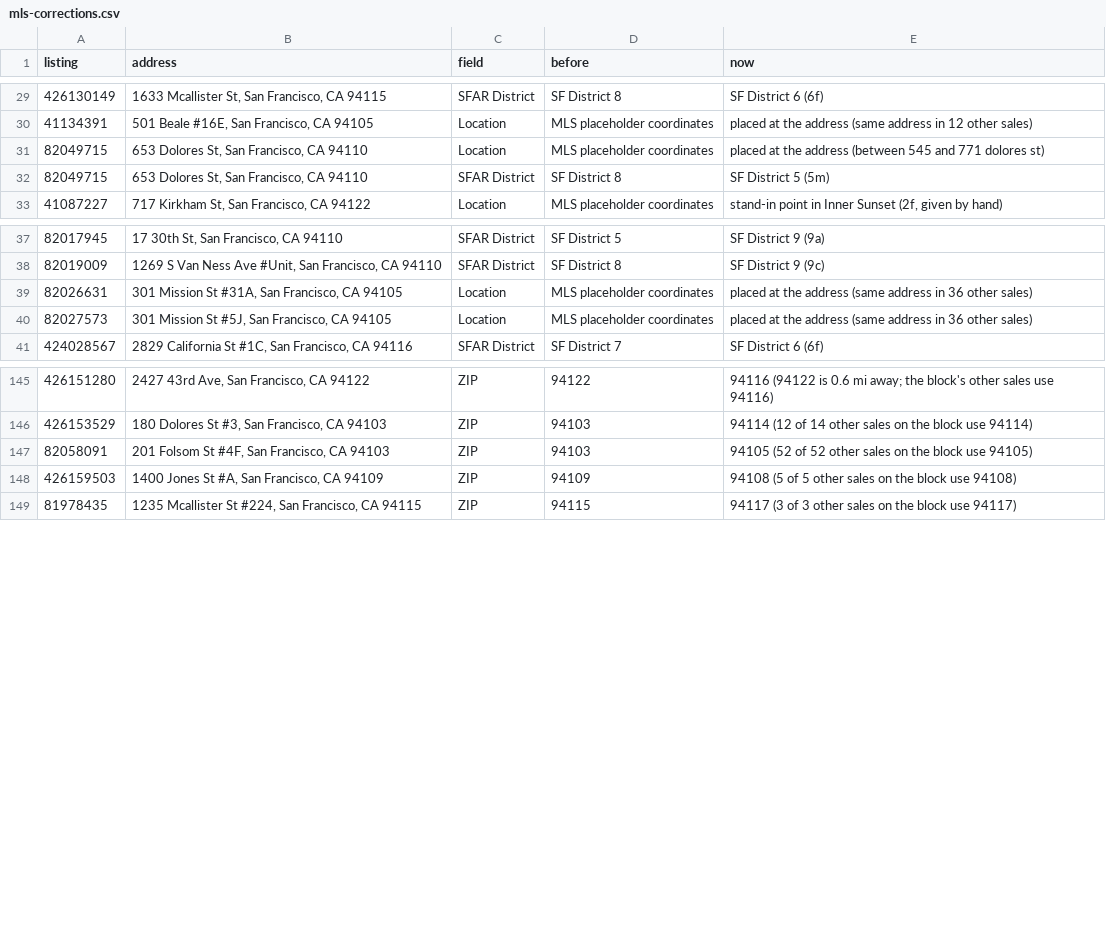
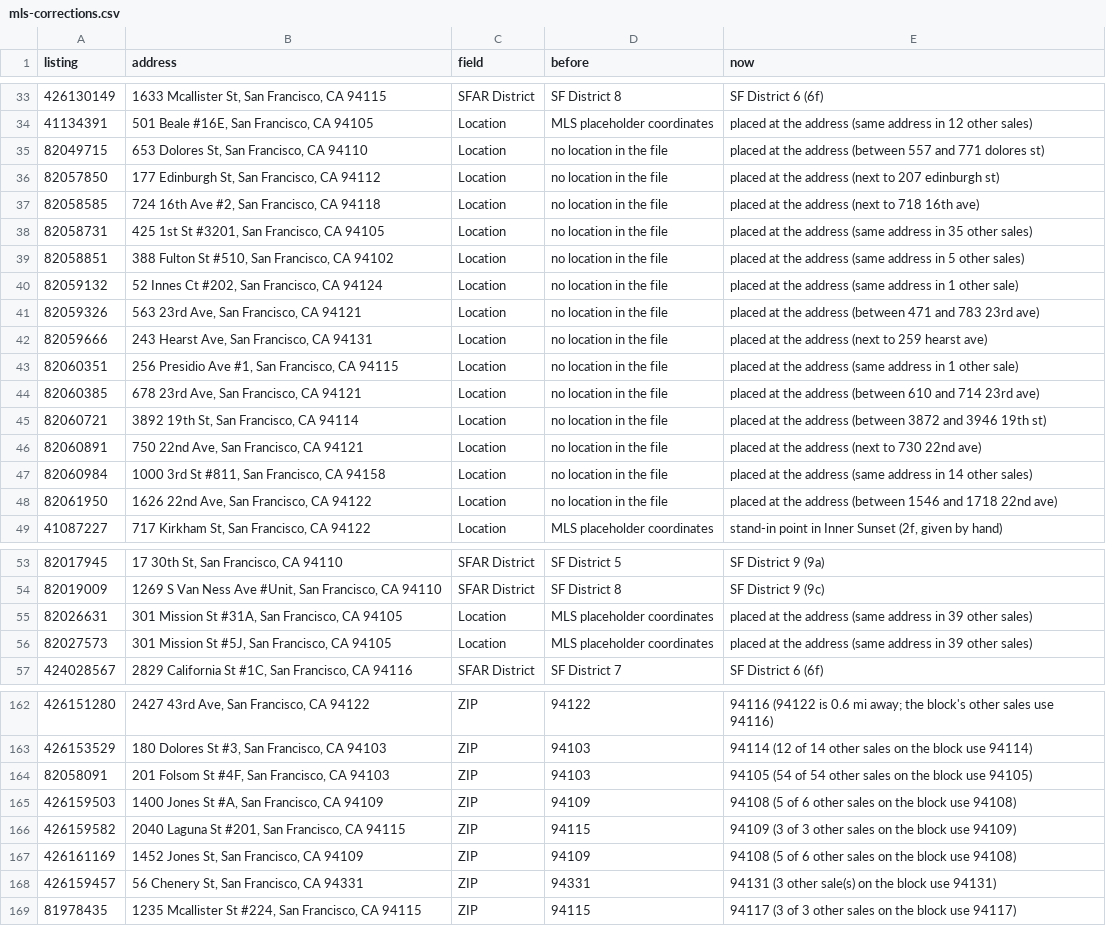
Before and after one commit to chuckheaver/opscast, a CSV file: data/mls-corrections.csv, drawn as a sheet; only a part is shown, gaps mark what is left out; the diff covers the shown part only.

```diff
--- a/data/mls-corrections.csv
+++ b/data/mls-corrections.csv
@@ -30,4 +34,16 @@ listing,address,field,before,now
 41134391,"501 Beale #16E, San Francisco, CA 94105",Location,MLS placeholder coordinates,placed at the address (same address in 12 other sales)
-82049715,"653 Dolores St, San Francisco, CA 94110",Location,MLS placeholder coordinates,placed at the address (between 545 and 771 dolores st)
-82049715,"653 Dolores St, San Francisco, CA 94110",SFAR District,SF District 8,SF District 5 (5m)
+82049715,"653 Dolores St, San Francisco, CA 94110",Location,no location in the file,placed at the address (between 557 and 771 dolores st)
+82057850,"177 Edinburgh St, San Francisco, CA 94112",Location,no location in the file,placed at the address (next to 207 edinburgh st)
+82058585,"724 16th Ave #2, San Francisco, CA 94118",Location,no location in the file,placed at the address (next to 718 16th ave)
+82058731,"425 1st St #3201, San Francisco, CA 94105",Location,no location in the file,placed at the address (same address in 35 other sales)
+82058851,"388 Fulton St #510, San Francisco, CA 94102",Location,no location in the file,placed at the address (same address in 5 other sales)
+82059132,"52 Innes Ct #202, San Francisco, CA 94124",Location,no location in the file,placed at the address (same address in 1 other sale)
+82059326,"563 23rd Ave, San Francisco, CA 94121",Location,no location in the file,placed at the address (between 471 and 783 23rd ave)
+82059666,"243 Hearst Ave, San Francisco, CA 94131",Location,no location in the file,placed at the address (next to 259 hearst ave)
+82060351,"256 Presidio Ave #1, San Francisco, CA 94115",Location,no location in the file,placed at the address (same address in 1 other sale)
+82060385,"678 23rd Ave, San Francisco, CA 94121",Location,no location in the file,placed at the address (between 610 and 714 23rd ave)
+82060721,"3892 19th St, San Francisco, CA 94114",Location,no location in the file,placed at the address (between 3872 and 3946 19th st)
+82060891,"750 22nd Ave, San Francisco, CA 94121",Location,no location in the file,placed at the address (next to 730 22nd ave)
+82060984,"1000 3rd St #811, San Francisco, CA 94158",Location,no location in the file,placed at the address (same address in 14 other sales)
+82061950,"1626 22nd Ave, San Francisco, CA 94122",Location,no location in the file,placed at the address (between 1546 and 1718 22nd ave)
 41087227,"717 Kirkham St, San Francisco, CA 94122",Location,MLS placeholder coordinates,"stand-in point in Inner Sunset (2f, given by hand)"
@@ -38,4 +54,4 @@ listing,address,field,before,now
 82019009,"1269 S Van Ness Ave #Unit, San Francisco, CA 94110",SFAR District,SF District 8,SF District 9 (9c)
-82026631,"301 Mission St #31A, San Francisco, CA 94105",Location,MLS placeholder coordinates,placed at the address (same address in 36 other sales)
-82027573,"301 Mission St #5J, San Francisco, CA 94105",Location,MLS placeholder coordinates,placed at the address (same address in 36 other sales)
+82026631,"301 Mission St #31A, San Francisco, CA 94105",Location,MLS placeholder coordinates,placed at the address (same address in 39 other sales)
+82027573,"301 Mission St #5J, San Francisco, CA 94105",Location,MLS placeholder coordinates,placed at the address (same address in 39 other sales)
 424028567,"2829 California St #1C, San Francisco, CA 94116",SFAR District,SF District 7,SF District 6 (6f)
@@ -146,4 +163,7 @@ listing,address,field,before,now
 426153529,"180 Dolores St #3, San Francisco, CA 94103",ZIP,94103,94114 (12 of 14 other sales on the block use 94114)
-82058091,"201 Folsom St #4F, San Francisco, CA 94103",ZIP,94103,94105 (52 of 52 other sales on the block use 94105)
-426159503,"1400 Jones St #A, San Francisco, CA 94109",ZIP,94109,94108 (5 of 5 other sales on the block use 94108)
+82058091,"201 Folsom St #4F, San Francisco, CA 94103",ZIP,94103,94105 (54 of 54 other sales on the block use 94105)
+426159503,"1400 Jones St #A, San Francisco, CA 94109",ZIP,94109,94108 (5 of 6 other sales on the block use 94108)
+426159582,"2040 Laguna St #201, San Francisco, CA 94115",ZIP,94115,94109 (3 of 3 other sales on the block use 94109)
+426161169,"1452 Jones St, San Francisco, CA 94109",ZIP,94109,94108 (5 of 6 other sales on the block use 94108)
+426159457,"56 Chenery St, San Francisco, CA 94331",ZIP,94331,94131 (3 other sale(s) on the block use 94131)
 81978435,"1235 Mcallister St #224, San Francisco, CA 94115",ZIP,94115,94117 (3 of 3 other sales on the block use 94117)
```
Also changed, not shown: 8 added rows and 27 edited cells elsewhere in this file, data/removed-sales.csv, 19 other files.
